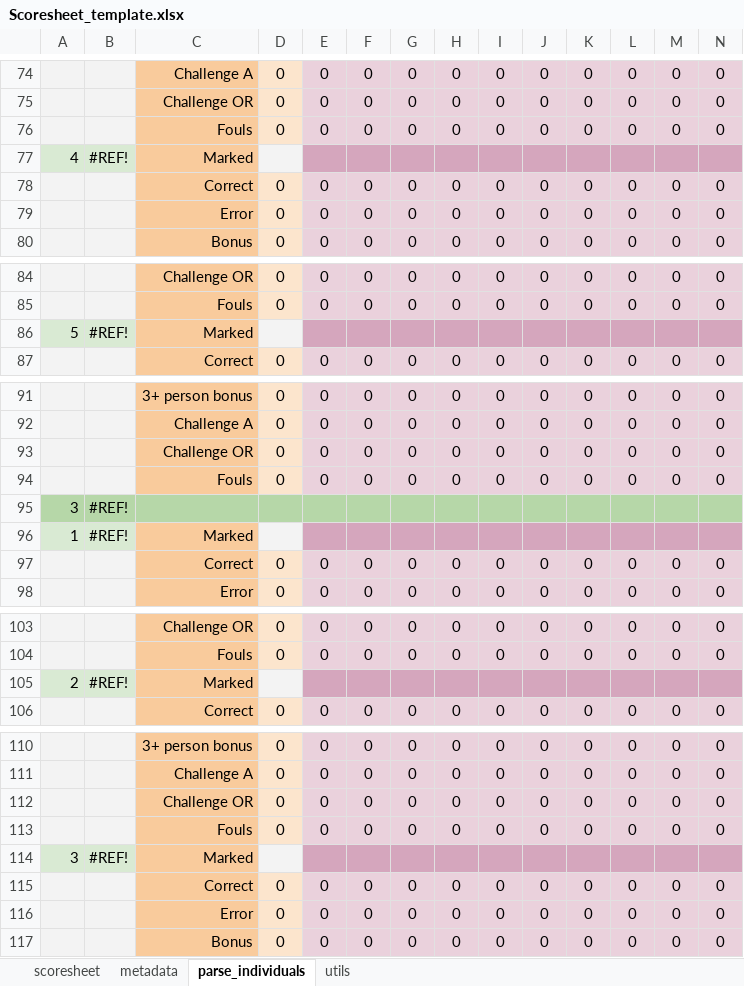
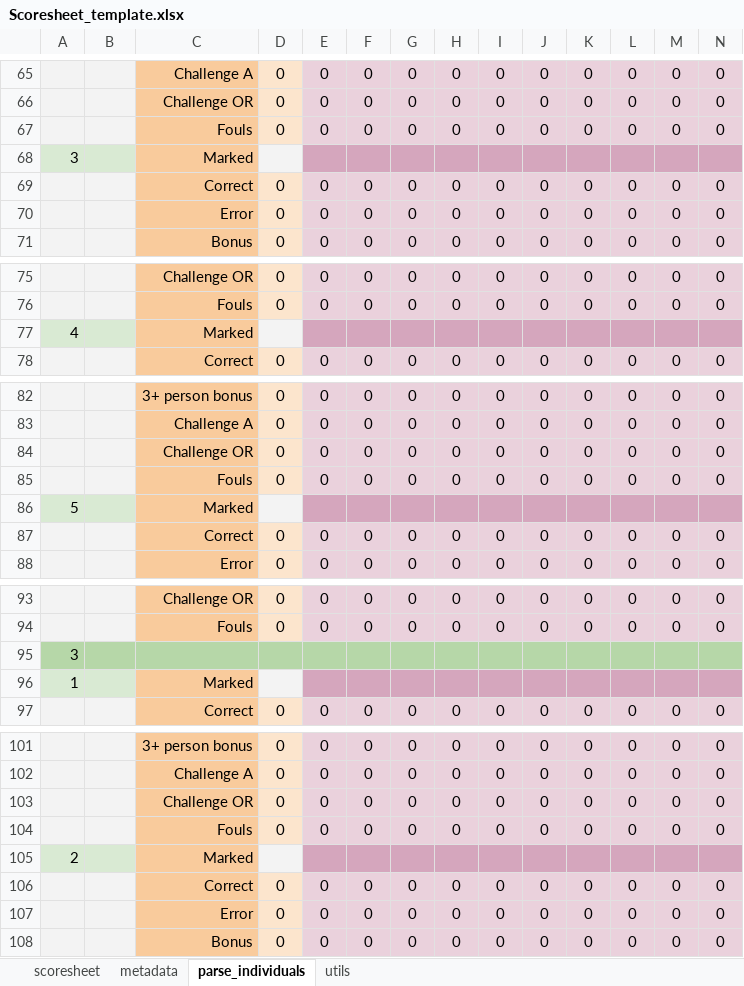
Before and after one commit to jonathanvanschenck/StatsimusPrime, an Excel workbook: templates/Scoresheet_template.xlsx, sheet parse_individuals, drawn as a sheet; only a part is shown, gaps mark what is left out; values as stored, in another font and other column widths than the file's, no borders; charts and pictures not drawn; removed rows and columns are numbered as before the commit, all else as after; rows hold the shown columns only; the diff covers the shown part only; the diff names each change by its address in the sheet, - before the commit and + after, or states it on an @@ line.

```diff
--- a/templates/Scoresheet_template.xlsx (sheet parse_individuals)
+++ b/templates/Scoresheet_template.xlsx (sheet parse_individuals)
-row 77: 4 | #REF! | Marked
+row 68: 3 |  | Marked
-row 86: 5 | #REF! | Marked
+row 77: 4 |  | Marked
-row 95: 3 | #REF!
-row 96: 1 | #REF! | Marked
+row 86: 5 |  | Marked
-row 105: 2 | #REF! | Marked
+row 95: 3
+row 96: 1 |  | Marked
-row 114: 3 | #REF! | Marked
+row 105: 2 |  | Marked
```
Also changed, not shown: 4 added rows, 4 removed rows, 7 moved rows and 10 edited cells elsewhere in this sheet, sheet scoresheet, sheet metadata, sheet utils, formulas that keep their value, templates/Viewer_Template.xlsx, 3 other files.
